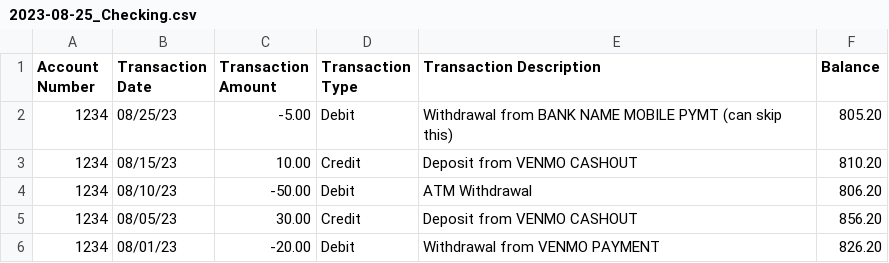
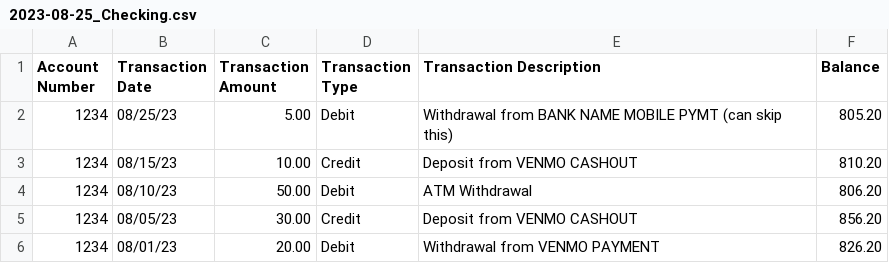
Before and after one commit to borchr27/statement-funnel, a CSV file: data/examples/2023-08-25_Checking.csv, drawn as a sheet.

Commit message:
bug fixes for import and getting correct amounts

```diff
--- a/data/examples/2023-08-25_Checking.csv
+++ b/data/examples/2023-08-25_Checking.csv
@@ -1,6 +1,6 @@
 Account Number,Transaction Date,Transaction Amount,Transaction Type,Transaction Description,Balance
-1234,08/25/23,-5.00,Debit,Withdrawal from BANK NAME MOBILE PYMT (can skip this),805.20
+1234,08/25/23,5.00,Debit,Withdrawal from BANK NAME MOBILE PYMT (can skip this),805.20
 1234,08/15/23,10.00,Credit,Deposit from VENMO CASHOUT,810.20
-1234,08/10/23,-50.00,Debit,ATM Withdrawal,806.20
+1234,08/10/23,50.00,Debit,ATM Withdrawal,806.20
 1234,08/05/23,30.00,Credit,Deposit from VENMO CASHOUT,856.20
-1234,08/01/23,-20.00,Debit,Withdrawal from VENMO PAYMENT,826.20
+1234,08/01/23,20.00,Debit,Withdrawal from VENMO PAYMENT,826.20
```
Also changed, not shown: 4 other files.
